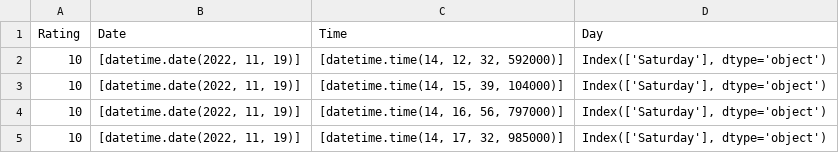
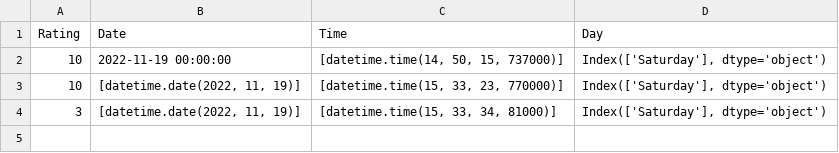
Before and after one commit to MasonJarCat/RNG-bot, a CSV file: Bot/dataH.csv, drawn as a sheet.

```diff
--- a/Bot/dataH.csv
+++ b/Bot/dataH.csv
@@ -1,5 +1,4 @@
 Rating,Date,Time,Day
-10,"[datetime.date(2022, 11, 19)]","[datetime.time(14, 12, 32, 592000)]","Index(['Saturday'], dtype='object')"
-10,"[datetime.date(2022, 11, 19)]","[datetime.time(14, 15, 39, 104000)]","Index(['Saturday'], dtype='object')"
-10,"[datetime.date(2022, 11, 19)]","[datetime.time(14, 16, 56, 797000)]","Index(['Saturday'], dtype='object')"
-10,"[datetime.date(2022, 11, 19)]","[datetime.time(14, 17, 32, 985000)]","Index(['Saturday'], dtype='object')"
+10,2022-11-19 00:00:00,"[datetime.time(14, 50, 15, 737000)]","Index(['Saturday'], dtype='object')"
+10,"[datetime.date(2022, 11, 19)]","[datetime.time(15, 33, 23, 770000)]","Index(['Saturday'], dtype='object')"
+3,"[datetime.date(2022, 11, 19)]","[datetime.time(15, 33, 34, 81000)]","Index(['Saturday'], dtype='object')"
```
Also changed, not shown: Bot/dataU.csv, 1 other file.
